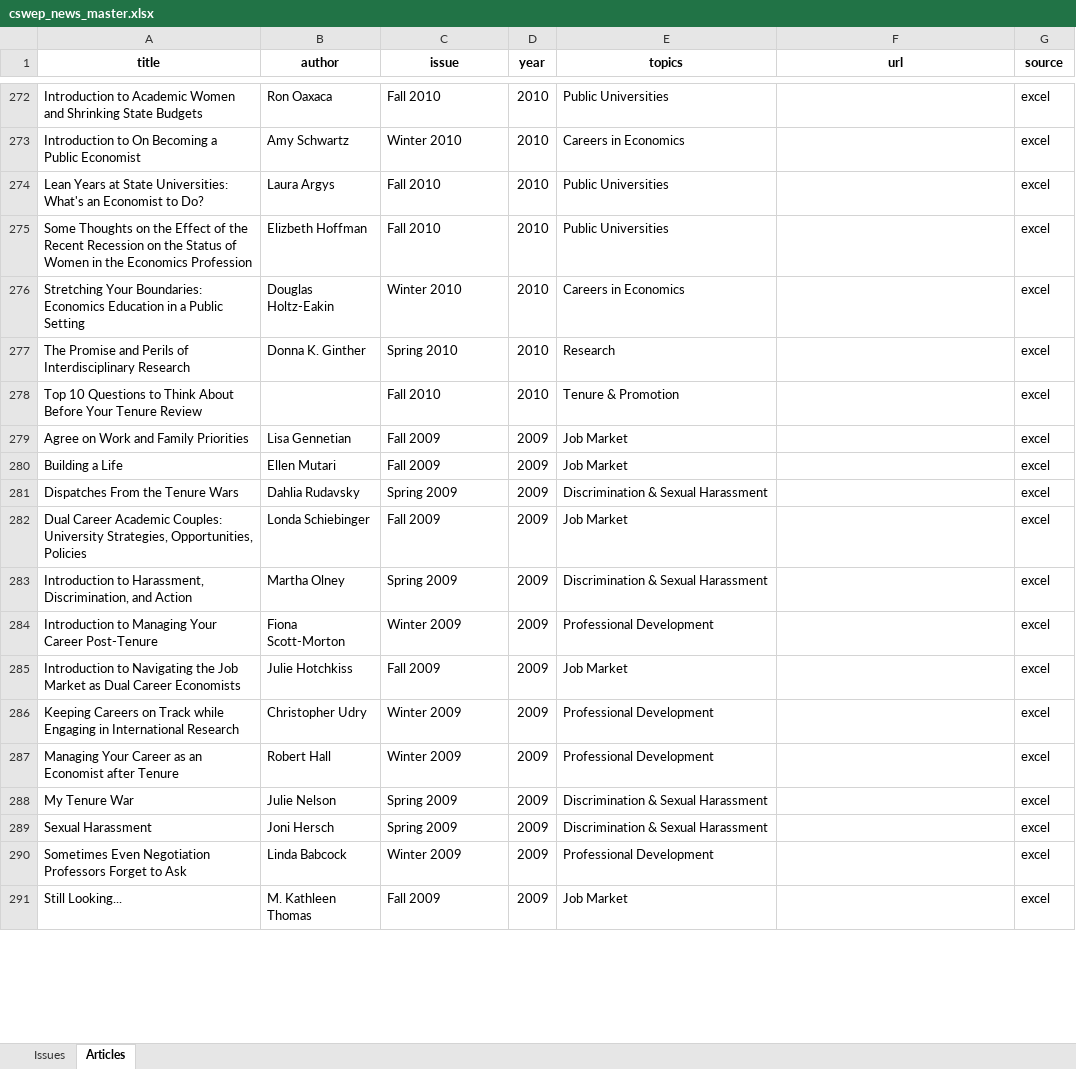
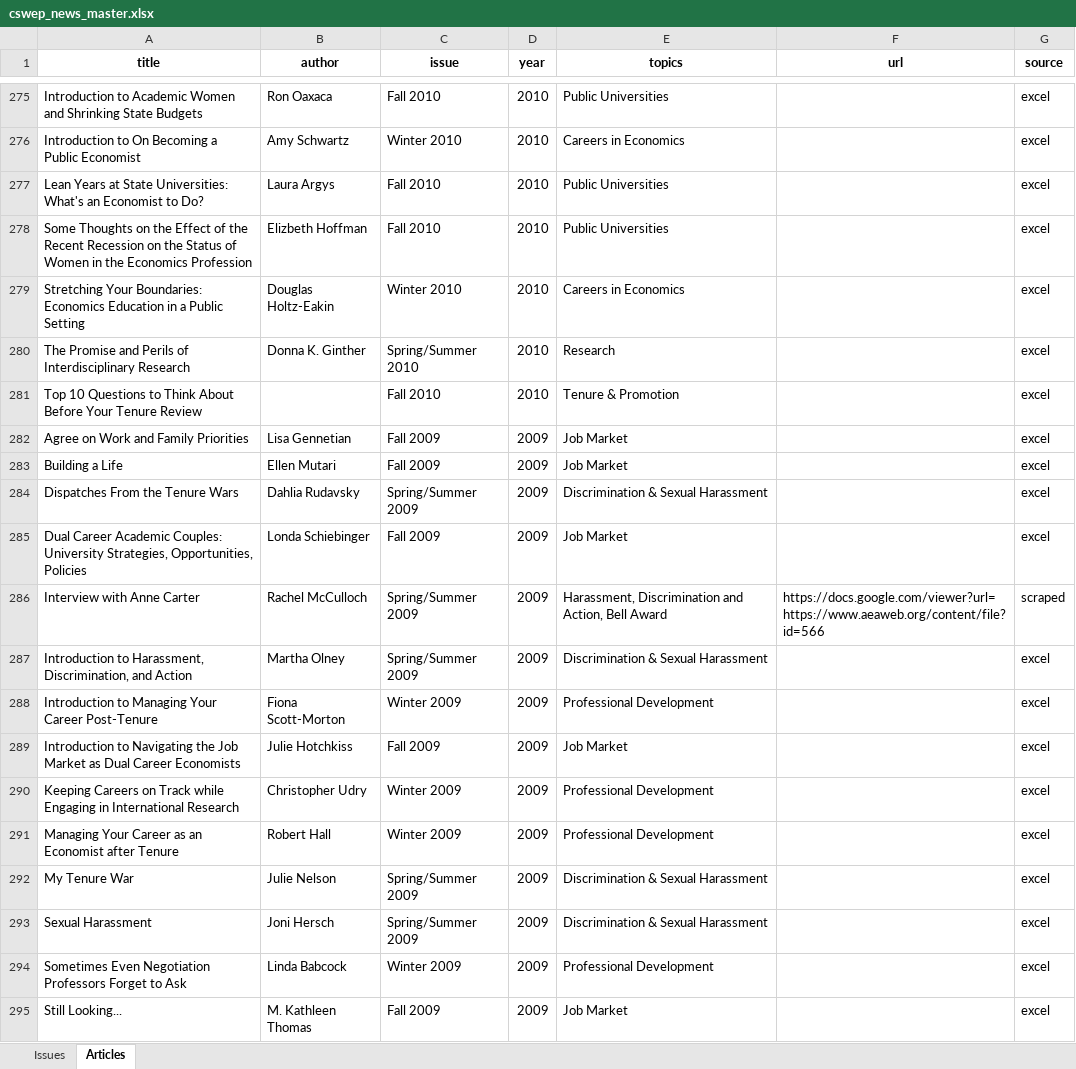
Before and after one commit to profpieters/CSWEP_News, an Excel workbook: cswep_news_master.xlsx, sheet Articles, drawn as a sheet; only a part is shown, gaps mark what is left out; values as stored, in another font and other column widths than the file's, no borders; addresses are those after the commit; the diff covers the shown part only; the diff names each change by its address in the sheet, - before the commit and + after, or states it on an @@ line.

```diff
--- a/cswep_news_master.xlsx (sheet Articles)
+++ b/cswep_news_master.xlsx (sheet Articles)
-C280 (issue): Spring 2010
+C280 (issue): Spring/Summer 2010
-C284 (issue): Spring 2009
+C284 (issue): Spring/Summer 2009
+row 286: Interview with Anne Carter | Rachel McCulloch | Spring/Summer 2009 | 2009 | Harassment, Discrimination and Action, Bell Award | https://docs.google.com/viewer?url=https://www.aeaweb.org/content/file?id=566 | scraped
-C287 (issue): Spring 2009
+C287 (issue): Spring/Summer 2009
-C292:C293 (issue): Spring 2009
+C292:C293 (issue): Spring/Summer 2009
```
Also changed, not shown: 117 added rows and 18 edited cells elsewhere in this sheet, sheet Issues, 3 other files.
